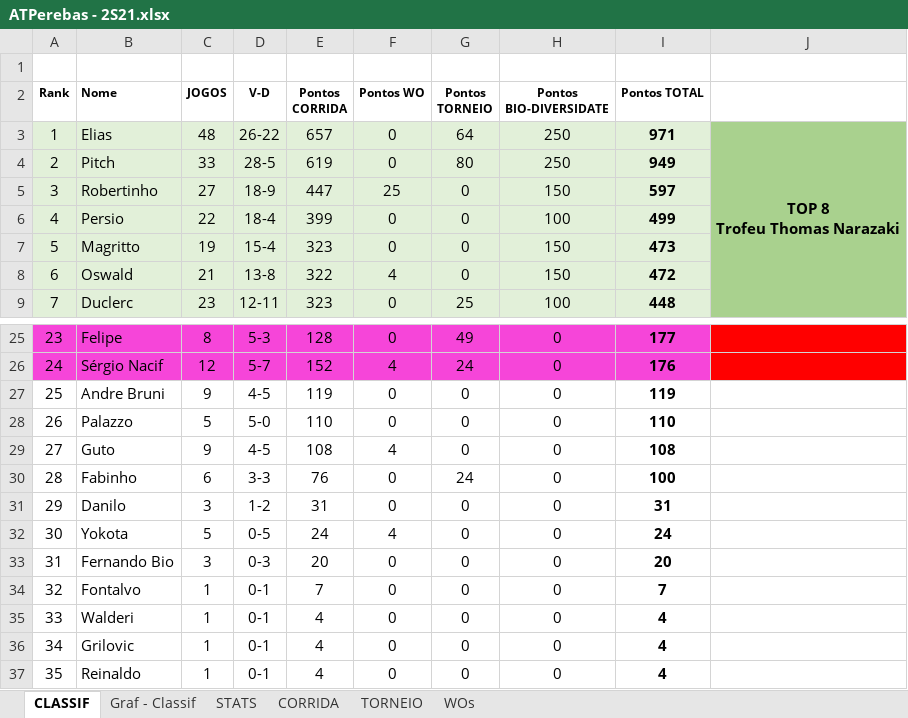
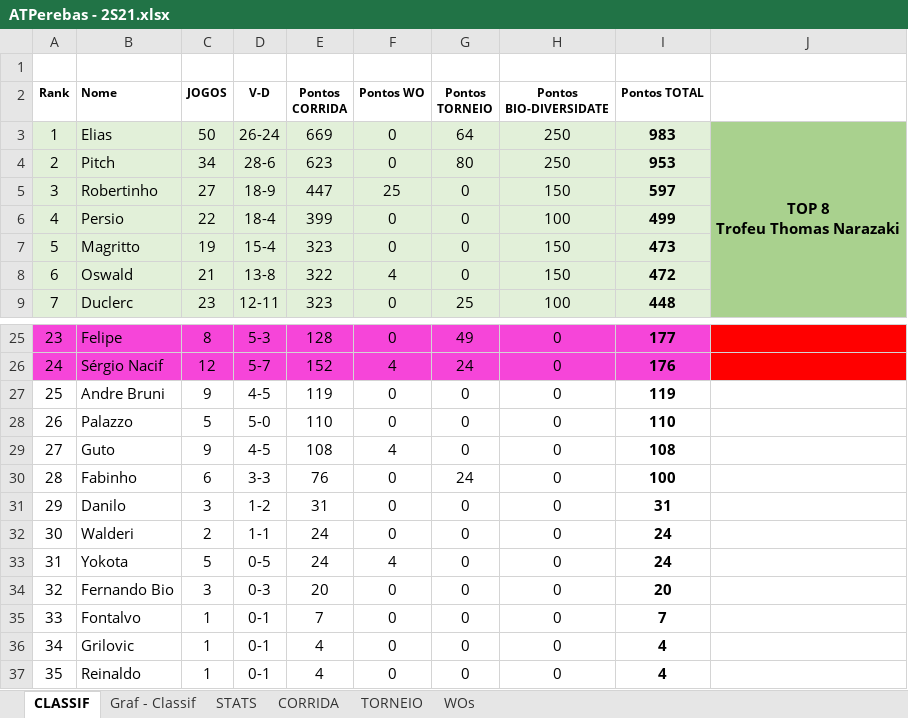
Before and after one commit to juanper/ATPerebas, an Excel workbook: ATPerebas - 2S21.xlsx, sheet CLASSIF, drawn as a sheet; only a part is shown, gaps mark what is left out; values as stored, in another font and other column widths than the file's, no borders; charts and pictures not drawn; the diff covers the shown part only; the diff names each change by its address in the sheet, - before the commit and + after, or states it on an @@ line.

Commit message:
Jogos 22 e 23/nov/2021

```diff
--- a/ATPerebas - 2S21.xlsx (sheet CLASSIF)
+++ b/ATPerebas - 2S21.xlsx (sheet CLASSIF)
-C3 (JOGOS): 48
+C3 (JOGOS): 50
-D3 (V-D): 26-22
+D3 (V-D): 26-24
-E3 (Pontos CORRIDA): 657
+E3 (Pontos CORRIDA): 669
-I3 (Pontos TOTAL): 971
+I3 (Pontos TOTAL): 983
-C4 (JOGOS): 33
+C4 (JOGOS): 34
-D4 (V-D): 28-5
+D4 (V-D): 28-6
-E4 (Pontos CORRIDA): 619
+E4 (Pontos CORRIDA): 623
-I4 (Pontos TOTAL): 949
+I4 (Pontos TOTAL): 953
-B32 (Nome): Yokota
+B32 (Nome): Walderi
-C32 (JOGOS): 5
+C32 (JOGOS): 2
-D32 (V-D): 0-5
+D32 (V-D): 1-1
-F32 (Pontos WO): 4
+F32 (Pontos WO): 0
-B33 (Nome): Fernando Bio
+B33 (Nome): Yokota
-C33 (JOGOS): 3
+C33 (JOGOS): 5
-D33 (V-D): 0-3
+D33 (V-D): 0-5
-E33 (Pontos CORRIDA): 20
+E33 (Pontos CORRIDA): 24
-F33 (Pontos WO): 0
+F33 (Pontos WO): 4
-I33 (Pontos TOTAL): 20
+I33 (Pontos TOTAL): 24
-B34 (Nome): Fontalvo
+B34 (Nome): Fernando Bio
-C34 (JOGOS): 1
+C34 (JOGOS): 3
-D34 (V-D): 0-1
+D34 (V-D): 0-3
-E34 (Pontos CORRIDA): 7
+E34 (Pontos CORRIDA): 20
-I34 (Pontos TOTAL): 7
+I34 (Pontos TOTAL): 20
-B35 (Nome): Walderi
+B35 (Nome): Fontalvo
-E35 (Pontos CORRIDA): 4
+E35 (Pontos CORRIDA): 7
-I35 (Pontos TOTAL): 4
+I35 (Pontos TOTAL): 7
```
Also changed, not shown: 16 edited cells elsewhere in this sheet, sheet CORRIDA, sheet STATS, sheet WOs, hidden cells, charts or pictures, 3 other files.
